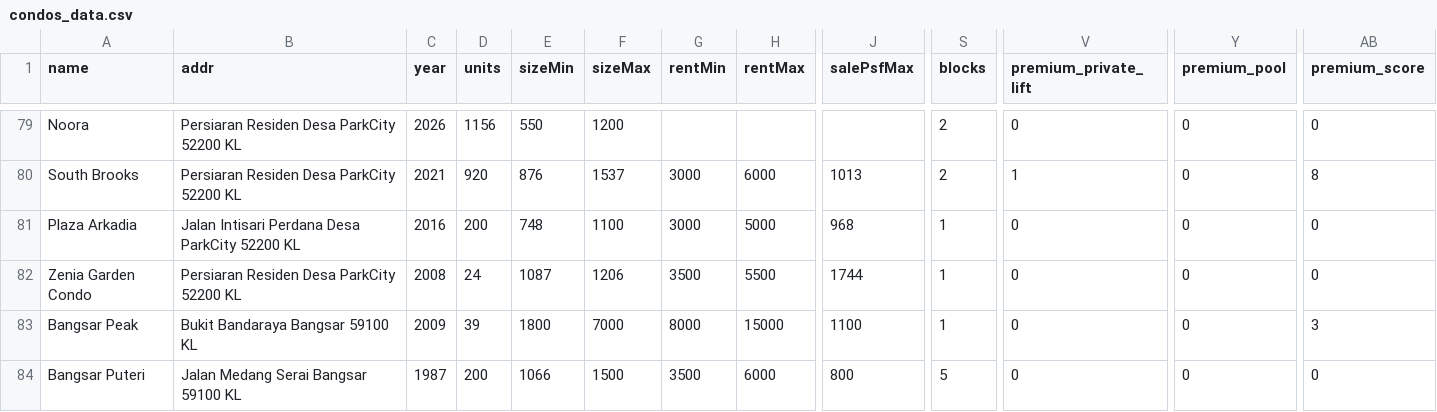
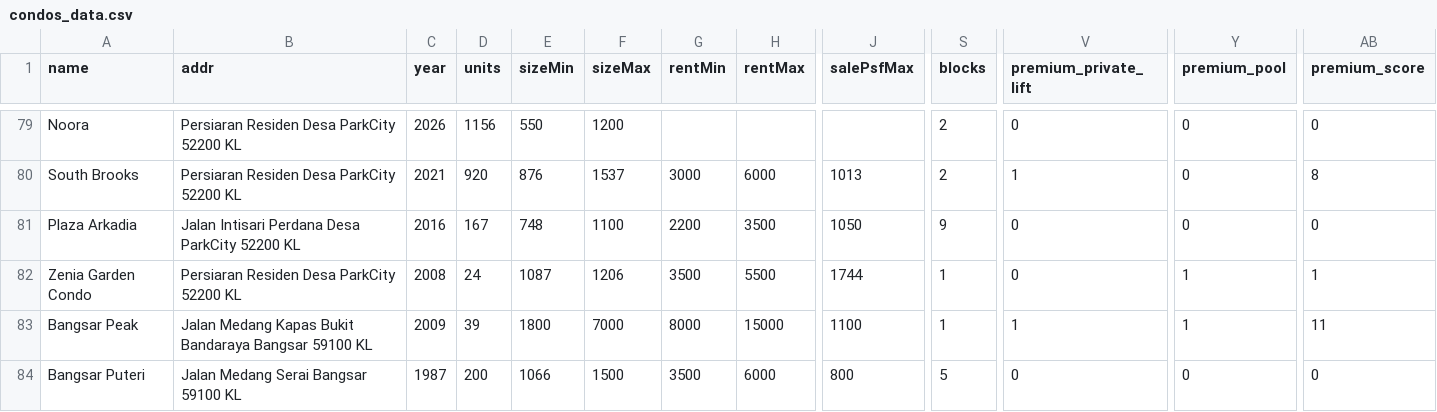
Before and after one commit to takemoritoshihiko-png/mont-kiara-dashboard, a CSV file: condos_data.csv, drawn as a sheet; only a part is shown, gaps mark what is left out; the diff covers the shown part only; the diff names each change by its address in the sheet, - before the commit and + after, or states it on an @@ line.

```diff
--- a/condos_data.csv
+++ b/condos_data.csv
-D81 (units): 200
+D81 (units): 167
-G81 (rentMin): 3000
+G81 (rentMin): 2200
-H81 (rentMax): 5000
+H81 (rentMax): 3500
-J81 (salePsfMax): 968
+J81 (salePsfMax): 1050
-S81 (blocks): 1
+S81 (blocks): 9
-Y82:Y83 (premium_pool): 0
+Y82:Y83 (premium_pool): 1
-AB82 (premium_score): 0
+AB82 (premium_score): 1
-B83 (addr): Bukit Bandaraya Bangsar 59100 KL
+B83 (addr): Jalan Medang Kapas Bukit Bandaraya Bangsar 59100 KL
-V83 (premium_private_lift): 0
+V83 (premium_private_lift): 1
-AB83 (premium_score): 3
+AB83 (premium_score): 11
```
Also changed, not shown: 160 edited cells elsewhere in this file.
